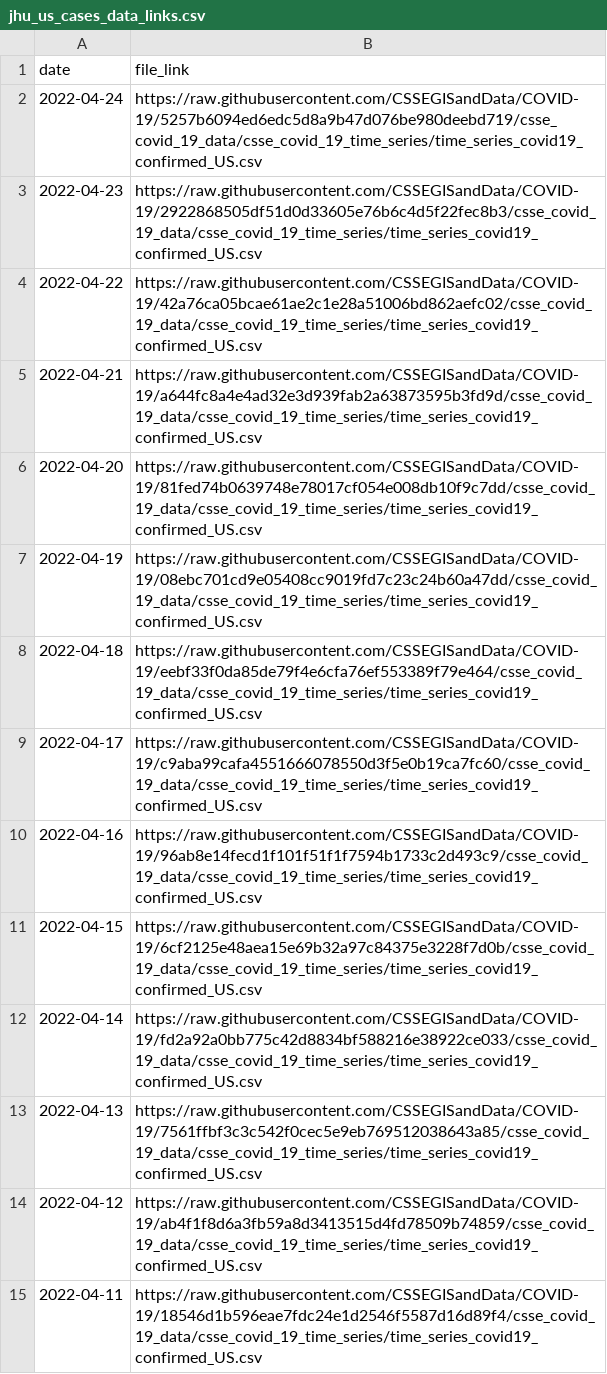
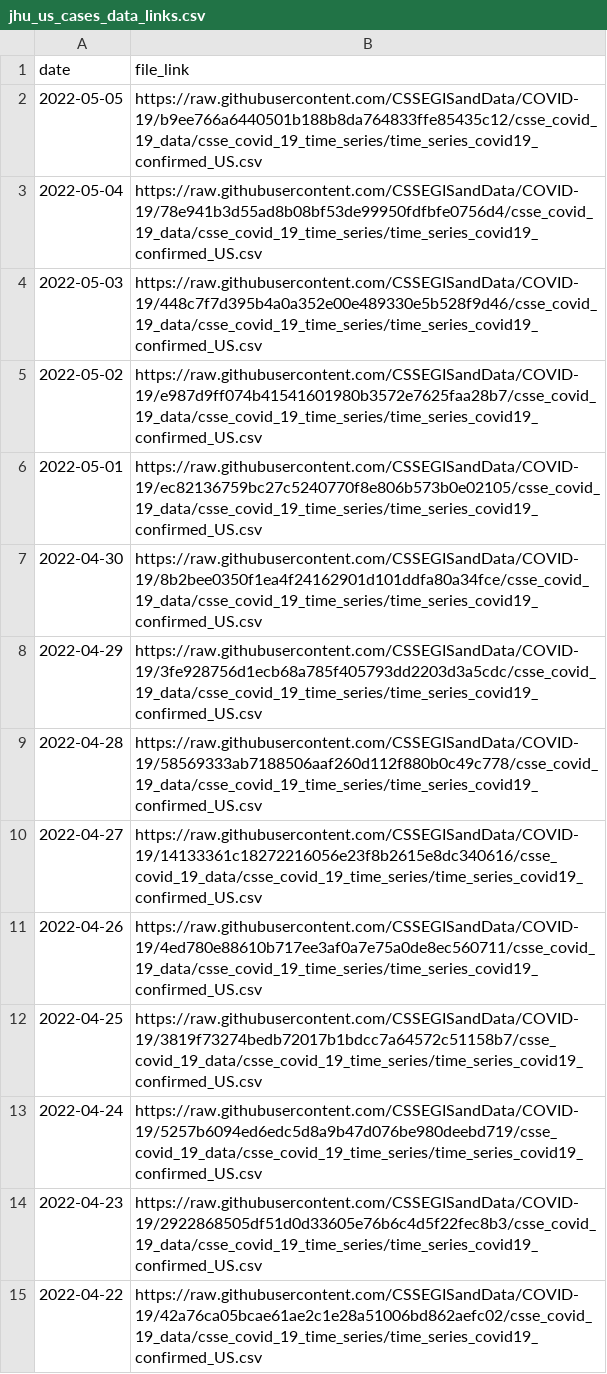
Before and after one commit to Serena-Wang/covidData, a CSV file: data/jhu_us_cases_data_links.csv, drawn as a sheet; only a part is shown; the shorter side is filled out with more unchanged rows; the diff names each change by its address in the sheet, - before the commit and + after, or states it on an @@ line.

```diff
--- a/data/jhu_us_cases_data_links.csv
+++ b/data/jhu_us_cases_data_links.csv
+row 2: 2022-05-05 | https://raw.githubusercontent.com/CSSEGISandData/COVID-19/b9ee766a6440501b188b8da764833ffe85435c12/csse_covid_19_data/csse_covid_19_time_series/time_series_covid19_confirmed_US.csv
+row 3: 2022-05-04 | https://raw.githubusercontent.com/CSSEGISandData/COVID-19/78e941b3d55ad8b08bf53de99950fdfbfe0756d4/csse_covid_19_data/csse_covid_19_time_series/time_series_covid19_confirmed_US.csv
+row 4: 2022-05-03 | https://raw.githubusercontent.com/CSSEGISandData/COVID-19/448c7f7d395b4a0a352e00e489330e5b528f9d46/csse_covid_19_data/csse_covid_19_time_series/time_series_covid19_confirmed_US.csv
+row 5: 2022-05-02 | https://raw.githubusercontent.com/CSSEGISandData/COVID-19/e987d9ff074b41541601980b3572e7625faa28b7/csse_covid_19_data/csse_covid_19_time_series/time_series_covid19_confirmed_US.csv
+row 6: 2022-05-01 | https://raw.githubusercontent.com/CSSEGISandData/COVID-19/ec82136759bc27c5240770f8e806b573b0e02105/csse_covid_19_data/csse_covid_19_time_series/time_series_covid19_confirmed_US.csv
+row 7: 2022-04-30 | https://raw.githubusercontent.com/CSSEGISandData/COVID-19/8b2bee0350f1ea4f24162901d101ddfa80a34fce/csse_covid_19_data/csse_covid_19_time_series/time_series_covid19_confirmed_US.csv
+row 8: 2022-04-29 | https://raw.githubusercontent.com/CSSEGISandData/COVID-19/3fe928756d1ecb68a785f405793dd2203d3a5cdc/csse_covid_19_data/csse_covid_19_time_series/time_series_covid19_confirmed_US.csv
+row 9: 2022-04-28 | https://raw.githubusercontent.com/CSSEGISandData/COVID-19/58569333ab7188506aaf260d112f880b0c49c778/csse_covid_19_data/csse_covid_19_time_series/time_series_covid19_confirmed_US.csv
+row 10: 2022-04-27 | https://raw.githubusercontent.com/CSSEGISandData/COVID-19/14133361c18272216056e23f8b2615e8dc340616/csse_covid_19_data/csse_covid_19_time_series/time_series_covid19_confirmed_US.csv
+row 11: 2022-04-26 | https://raw.githubusercontent.com/CSSEGISandData/COVID-19/4ed780e88610b717ee3af0a7e75a0de8ec560711/csse_covid_19_data/csse_covid_19_time_series/time_series_covid19_confirmed_US.csv
+row 12: 2022-04-25 | https://raw.githubusercontent.com/CSSEGISandData/COVID-19/3819f73274bedb72017b1bdcc7a64572c51158b7/csse_covid_19_data/csse_covid_19_time_series/time_series_covid19_confirmed_US.csv
```
Also changed, not shown: data/jhu_global_cases_data_links.csv, data/jhu_global_deaths_data_links.csv, 1 other file.
